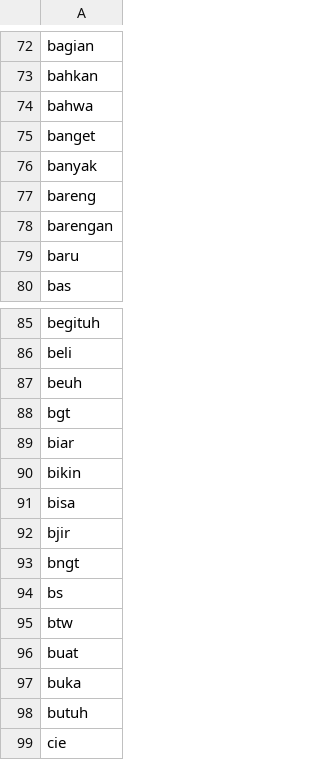
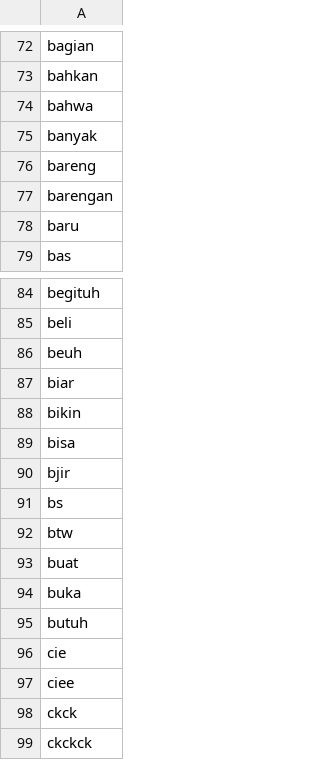
Before and after one commit to mkom23/mkom23-repo-sentiment, a CSV file: stopwords_additional.csv, drawn as a sheet; only a part is shown, gaps mark what is left out; the shorter side is filled out with more unchanged rows.

Commit message:
Update stopwords_additional.csv

```diff
--- a/stopwords_additional.csv
+++ b/stopwords_additional.csv
@@ -74,3 +74,2 @@ bahkan
 bahwa
-banget
 banyak
@@ -87,3 +86,2 @@ beli
 beuh
-bgt
 biar
@@ -92,3 +90,2 @@ bisa
 bjir
-bngt
 bs
```
